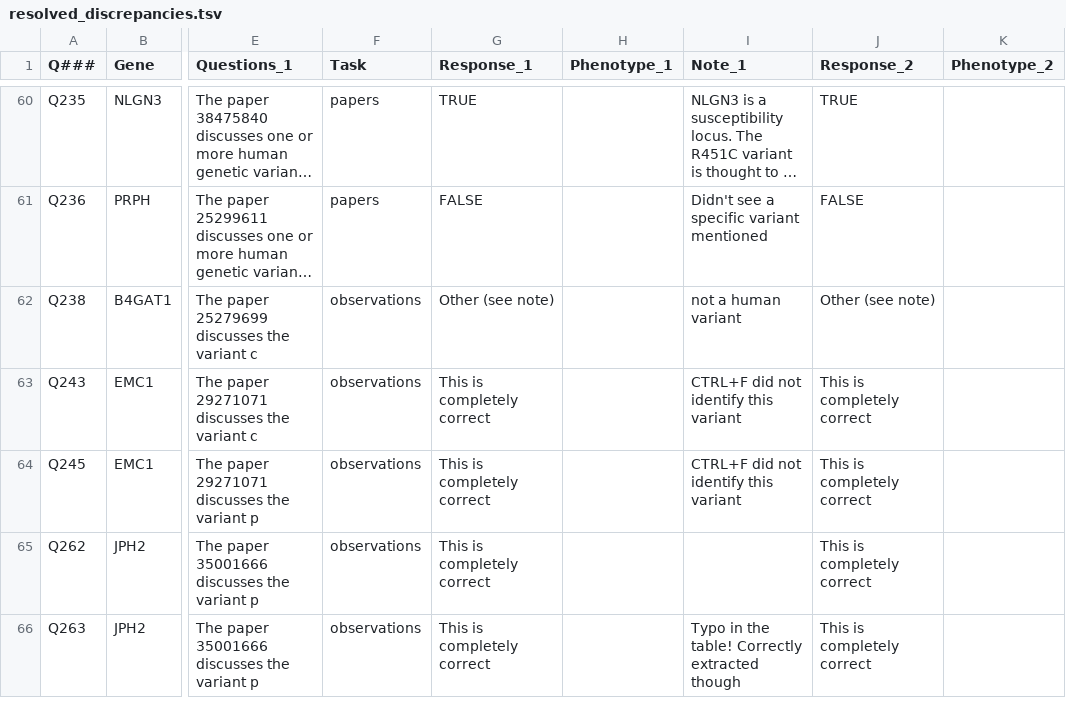
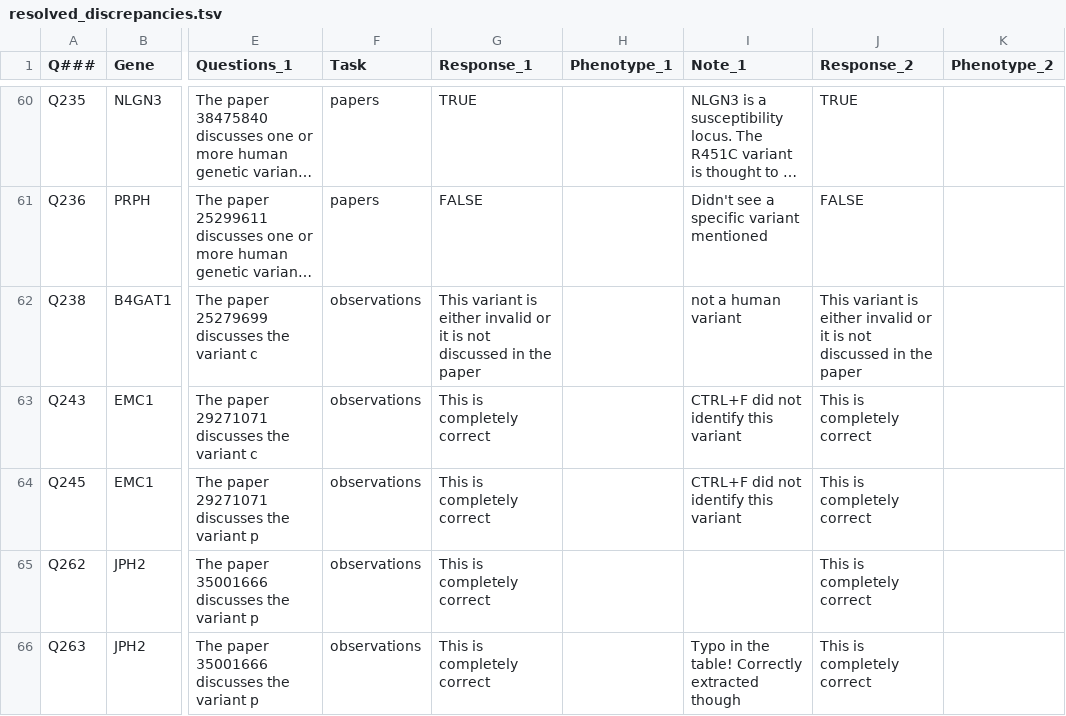
Before and after one commit to microsoft/healthfutures-evagg, a TSV file: data/error_analysis/resolved_discrepancies.tsv (was data/error_analysis/resolved_discrepancies/resolved_discrepancies.tsv), drawn as a sheet; only a part is shown, gaps mark what is left out; long unchanged cells end in …; the diff names each change by its address in the sheet, - before the commit and + after, or states it on an @@ line.

```diff
--- a/data/error_analysis/resolved_discrepancies/resolved_discrepancies.tsv
+++ b/data/error_analysis/resolved_discrepancies.tsv
-G62 (Response_1): Other (see note)
+G62 (Response_1): This variant is either invalid or it is not discussed in the paper
-J62 (Response_2): Other (see note)
+J62 (Response_2): This variant is either invalid or it is not discussed in the paper
```
Also changed, not shown: 8 other files.
